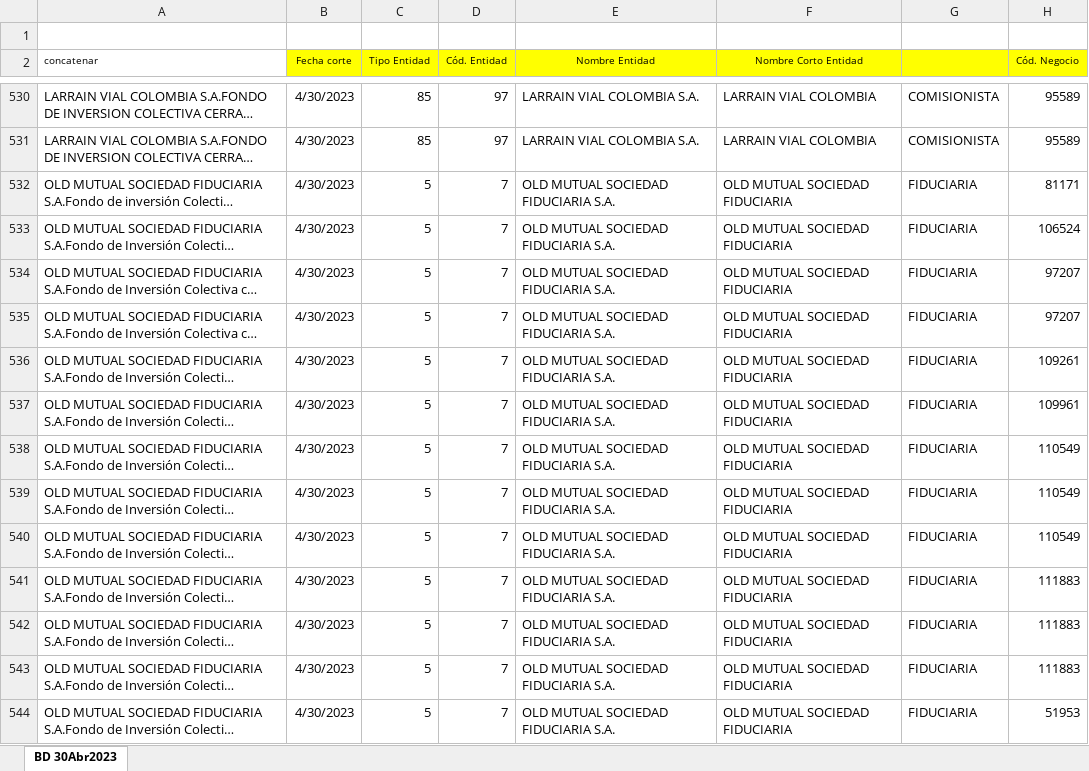
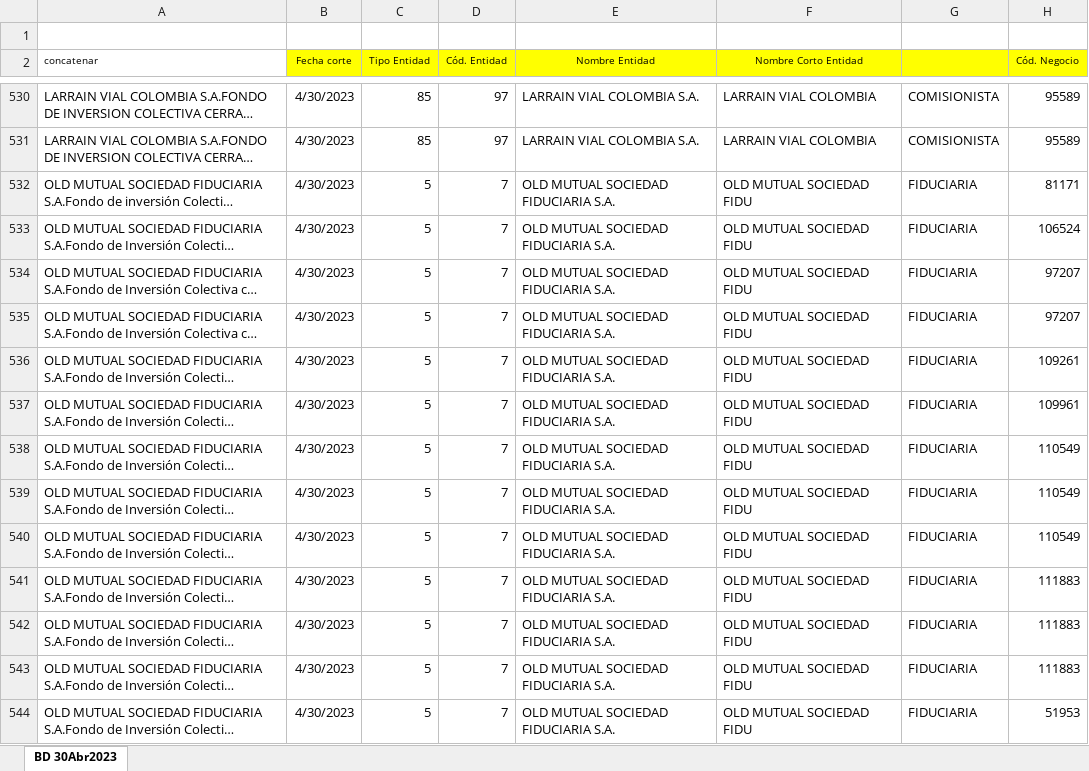
Before and after one commit to pJulianV/FICsAppStreamLit, an Excel workbook: BDIndustriaLocalFICs.xlsx, sheet BD 30Abr2023, drawn as a sheet; only a part is shown, gaps mark what is left out; long unchanged cells end in …; values as stored, in another font and other column widths than the file's, no borders; conditional formats not drawn; the diff covers the shown part only; the diff names each change by its address in the sheet, - before the commit and + after, or states it on an @@ line.

```diff
--- a/BDIndustriaLocalFICs.xlsx (sheet BD 30Abr2023)
+++ b/BDIndustriaLocalFICs.xlsx (sheet BD 30Abr2023)
-F532:F544 (Nombre Corto Entidad): OLD MUTUAL SOCIEDAD FIDUCIARIA
+F532:F544 (Nombre Corto Entidad): OLD MUTUAL SOCIEDAD FIDU
```
Also changed, not shown: 19 edited cells elsewhere in this sheet, charts or pictures.
